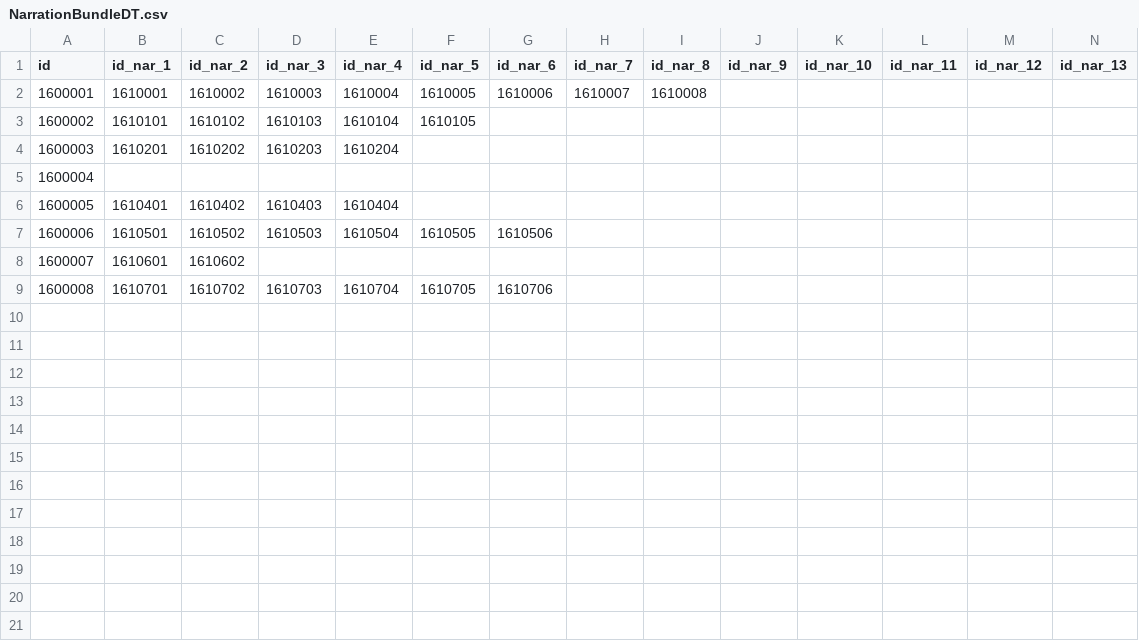
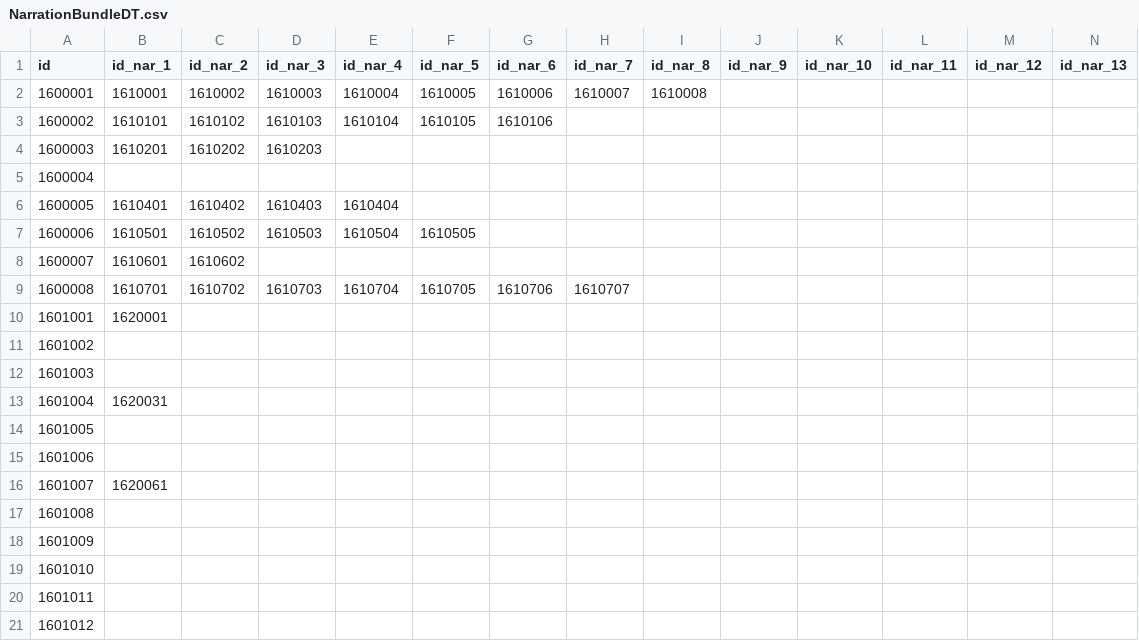
Before and after one commit to khee8469/ProjectMonet, a CSV file: Assets/PG_SJC/Resources/DataTable/NarrationBundleDT.csv, drawn as a sheet; only a part is shown; rows hold the shown columns only; the diff covers the shown part only; the diff names each change by its address in the sheet, - before the commit and + after, or states it on an @@ line.

```diff
--- a/Assets/PG_SJC/Resources/DataTable/NarrationBundleDT.csv
+++ b/Assets/PG_SJC/Resources/DataTable/NarrationBundleDT.csv
-G3 (id_nar_6): (empty)
+G3 (id_nar_6): 1610106
-E4 (id_nar_4): 1610204
+E4 (id_nar_4): (empty)
-G7 (id_nar_6): 1610506
+G7 (id_nar_6): (empty)
-H9 (id_nar_7): (empty)
+H9 (id_nar_7): 1610707
+row 10: 1601001 | 1620001
+row 11: 1601002
+row 12: 1601003
+row 13: 1601004 | 1620031
+row 14: 1601005
+row 15: 1601006
+row 16: 1601007 | 1620061
+row 17: 1601008
+row 18: 1601009
+row 19: 1601010
+row 20: 1601011
+row 21: 1601012
```
Also changed, not shown: 21 added rows elsewhere in this file, Assets/PG_SJC/Resources/DataTable/NarrationDT.csv, 24 other files.
